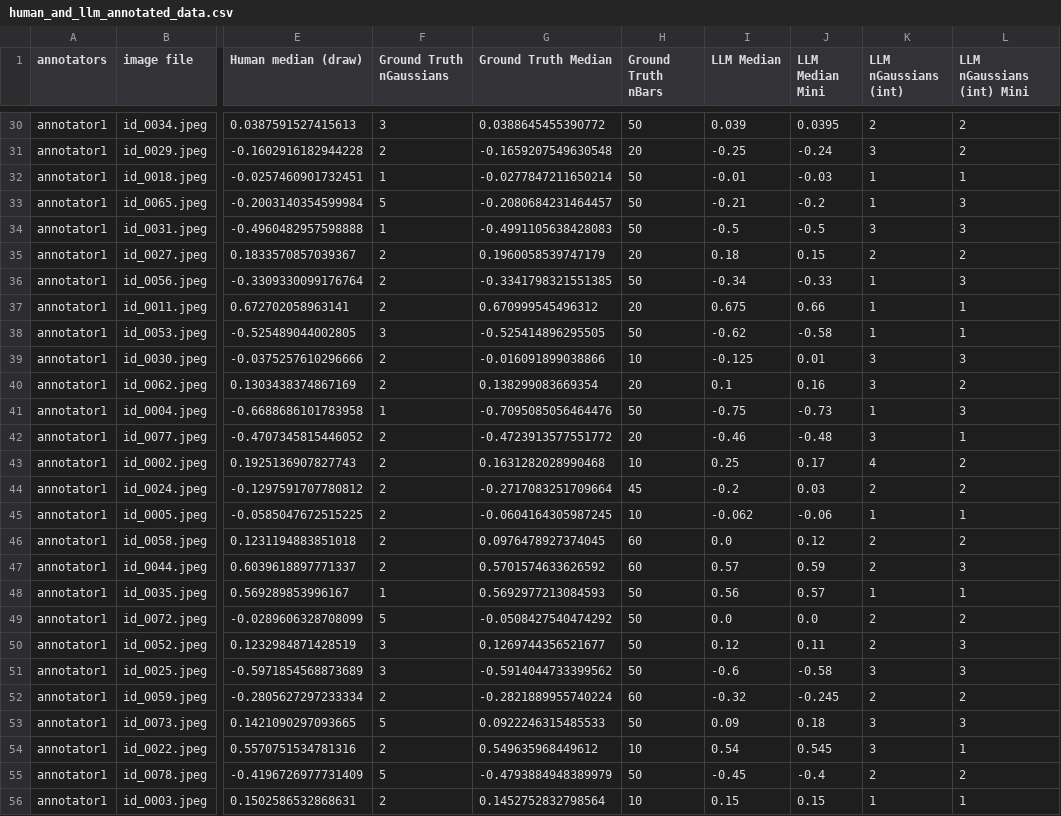
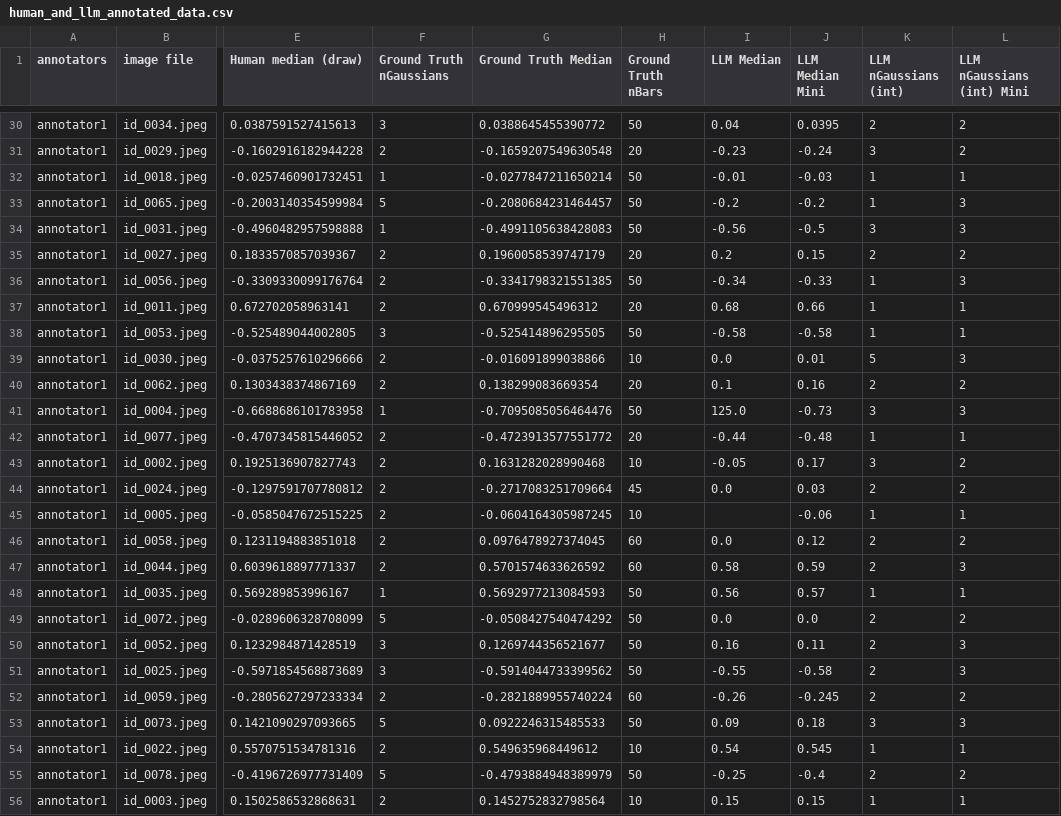
Before and after one commit to ReadingTimeMachine/LLM_VQA_JCDL2025, a CSV file: human_and_llm_annotated_data.csv, drawn as a sheet; only a part is shown, gaps mark what is left out; the diff covers the shown part only; the diff names each change by its address in the sheet, - before the commit and + after, or states it on an @@ line.

```diff
--- a/human_and_llm_annotated_data.csv
+++ b/human_and_llm_annotated_data.csv
-I30 (LLM Median): 0.039
+I30 (LLM Median): 0.04
-I31 (LLM Median): -0.25
+I31 (LLM Median): -0.23
-I33 (LLM Median): -0.21
+I33 (LLM Median): -0.2
-I34 (LLM Median): -0.5
+I34 (LLM Median): -0.56
-I35 (LLM Median): 0.18
+I35 (LLM Median): 0.2
-I37 (LLM Median): 0.675
+I37 (LLM Median): 0.68
-I38 (LLM Median): -0.62
+I38 (LLM Median): -0.58
-I39 (LLM Median): -0.125
+I39 (LLM Median): 0.0
-K39 (LLM nGaussians (int)): 3
+K39 (LLM nGaussians (int)): 5
-K40 (LLM nGaussians (int)): 3
+K40 (LLM nGaussians (int)): 2
-I41 (LLM Median): -0.75
+I41 (LLM Median): 125.0
-K41 (LLM nGaussians (int)): 1
+K41 (LLM nGaussians (int)): 3
-I42 (LLM Median): -0.46
+I42 (LLM Median): -0.44
-K42 (LLM nGaussians (int)): 3
+K42 (LLM nGaussians (int)): 1
-I43 (LLM Median): 0.25
+I43 (LLM Median): -0.05
-K43 (LLM nGaussians (int)): 4
+K43 (LLM nGaussians (int)): 3
-I44 (LLM Median): -0.2
+I44 (LLM Median): 0.0
-I45 (LLM Median): -0.062
+I45 (LLM Median): (empty)
-I47 (LLM Median): 0.57
+I47 (LLM Median): 0.58
-I50 (LLM Median): 0.12
+I50 (LLM Median): 0.16
-I51 (LLM Median): -0.6
+I51 (LLM Median): -0.55
-K51 (LLM nGaussians (int)): 3
+K51 (LLM nGaussians (int)): 2
-I52 (LLM Median): -0.32
+I52 (LLM Median): -0.26
-K54 (LLM nGaussians (int)): 3
+K54 (LLM nGaussians (int)): 1
-I55 (LLM Median): -0.45
+I55 (LLM Median): -0.25
```
Also changed, not shown: 137 edited cells elsewhere in this file, 6 other files.
